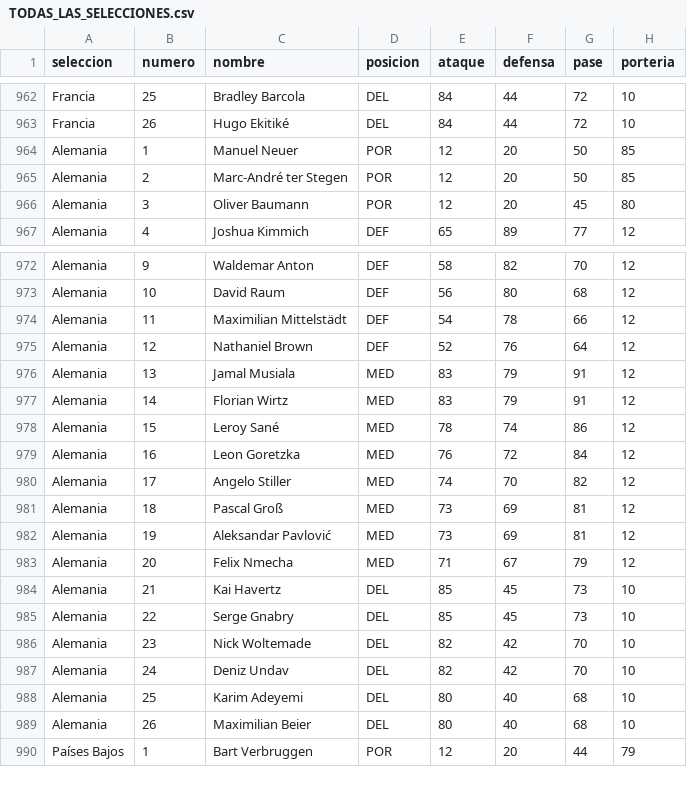
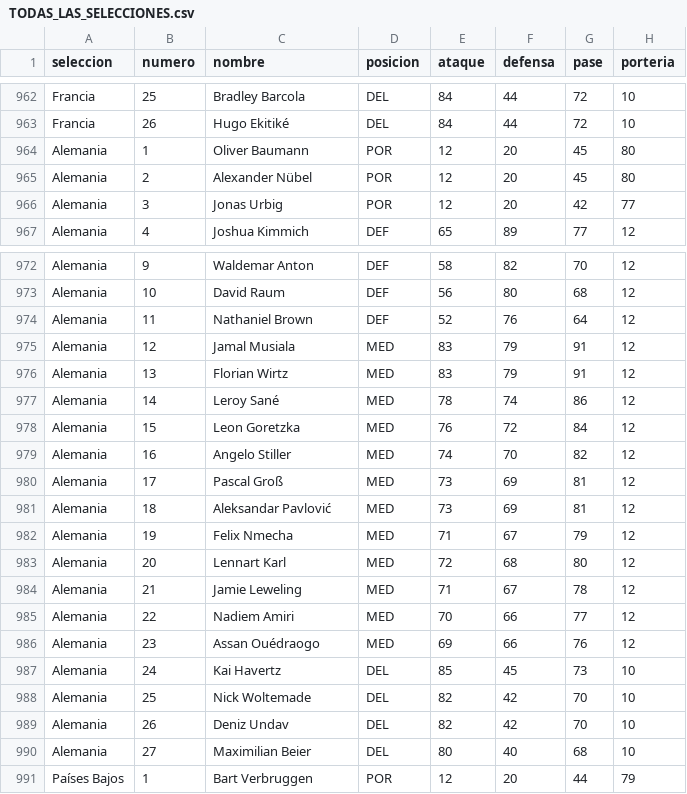
Before and after one commit to Cristian129889/audio-futbol, a CSV file: datos/TODAS_LAS_SELECCIONES.csv, drawn as a sheet; only a part is shown, gaps mark what is left out.

```diff
--- a/datos/TODAS_LAS_SELECCIONES.csv
+++ b/datos/TODAS_LAS_SELECCIONES.csv
@@ -963,5 +963,5 @@ Francia,25,Bradley Barcola,DEL,84,44,72,10
 Francia,26,Hugo Ekitiké,DEL,84,44,72,10
-Alemania,1,Manuel Neuer,POR,12,20,50,85
-Alemania,2,Marc-André ter Stegen,POR,12,20,50,85
-Alemania,3,Oliver Baumann,POR,12,20,45,80
+Alemania,1,Oliver Baumann,POR,12,20,45,80
+Alemania,2,Alexander Nübel,POR,12,20,45,80
+Alemania,3,Jonas Urbig,POR,12,20,42,77
 Alemania,4,Joshua Kimmich,DEF,65,89,77,12
@@ -973,18 +973,19 @@ Alemania,9,Waldemar Anton,DEF,58,82,70,12
 Alemania,10,David Raum,DEF,56,80,68,12
-Alemania,11,Maximilian Mittelstädt,DEF,54,78,66,12
-Alemania,12,Nathaniel Brown,DEF,52,76,64,12
-Alemania,13,Jamal Musiala,MED,83,79,91,12
-Alemania,14,Florian Wirtz,MED,83,79,91,12
-Alemania,15,Leroy Sané,MED,78,74,86,12
-Alemania,16,Leon Goretzka,MED,76,72,84,12
-Alemania,17,Angelo Stiller,MED,74,70,82,12
-Alemania,18,Pascal Groß,MED,73,69,81,12
-Alemania,19,Aleksandar Pavlović,MED,73,69,81,12
-Alemania,20,Felix Nmecha,MED,71,67,79,12
-Alemania,21,Kai Havertz,DEL,85,45,73,10
-Alemania,22,Serge Gnabry,DEL,85,45,73,10
-Alemania,23,Nick Woltemade,DEL,82,42,70,10
-Alemania,24,Deniz Undav,DEL,82,42,70,10
-Alemania,25,Karim Adeyemi,DEL,80,40,68,10
-Alemania,26,Maximilian Beier,DEL,80,40,68,10
+Alemania,11,Nathaniel Brown,DEF,52,76,64,12
+Alemania,12,Jamal Musiala,MED,83,79,91,12
+Alemania,13,Florian Wirtz,MED,83,79,91,12
+Alemania,14,Leroy Sané,MED,78,74,86,12
+Alemania,15,Leon Goretzka,MED,76,72,84,12
+Alemania,16,Angelo Stiller,MED,74,70,82,12
+Alemania,17,Pascal Groß,MED,73,69,81,12
+Alemania,18,Aleksandar Pavlović,MED,73,69,81,12
+Alemania,19,Felix Nmecha,MED,71,67,79,12
+Alemania,20,Lennart Karl,MED,72,68,80,12
+Alemania,21,Jamie Leweling,MED,71,67,78,12
+Alemania,22,Nadiem Amiri,MED,70,66,77,12
+Alemania,23,Assan Ouédraogo,MED,69,66,76,12
+Alemania,24,Kai Havertz,DEL,85,45,73,10
+Alemania,25,Nick Woltemade,DEL,82,42,70,10
+Alemania,26,Deniz Undav,DEL,82,42,70,10
+Alemania,27,Maximilian Beier,DEL,80,40,68,10
 Países Bajos,1,Bart Verbruggen,POR,12,20,44,79
```
Also changed, not shown: datos/clubes/libertadores_clubes.csv, datos/clubes/sudamericana_clubes.csv, 34 other files.
